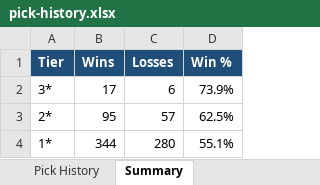
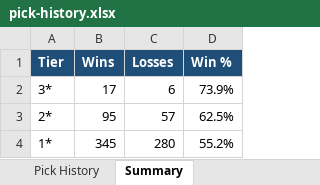
Before and after one commit to nbacomputerman-JimM/NBAModel, an Excel workbook: pick-history.xlsx, sheet Summary, drawn as a sheet; values as stored, in another font and other column widths than the file's, no borders; the diff names each change by its address in the sheet, - before the commit and + after, or states it on an @@ line.

```diff
--- a/pick-history.xlsx (sheet Summary)
+++ b/pick-history.xlsx (sheet Summary)
-B4 (Wins): 344
+B4 (Wins): 345
-D4 (Win %): 55.1%
+D4 (Win %): 55.2%
```
Also changed, not shown: sheet Pick History, 1 other file.
